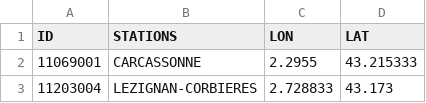
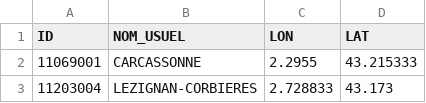
Before and after one commit to zalf-rpm/switch, a CSV file: data/france/latlon-to-id_2005_2022.csv, drawn as a sheet; only a part is shown.

Commit message:
update climate data

```diff
--- a/data/france/latlon-to-id_2005_2022.csv
+++ b/data/france/latlon-to-id_2005_2022.csv
@@ -1,2 +1,2 @@
-ID,STATIONS,LON,LAT
+ID,NOM_USUEL,LON,LAT
 11069001,CARCASSONNE,2.2955,43.215333
```
